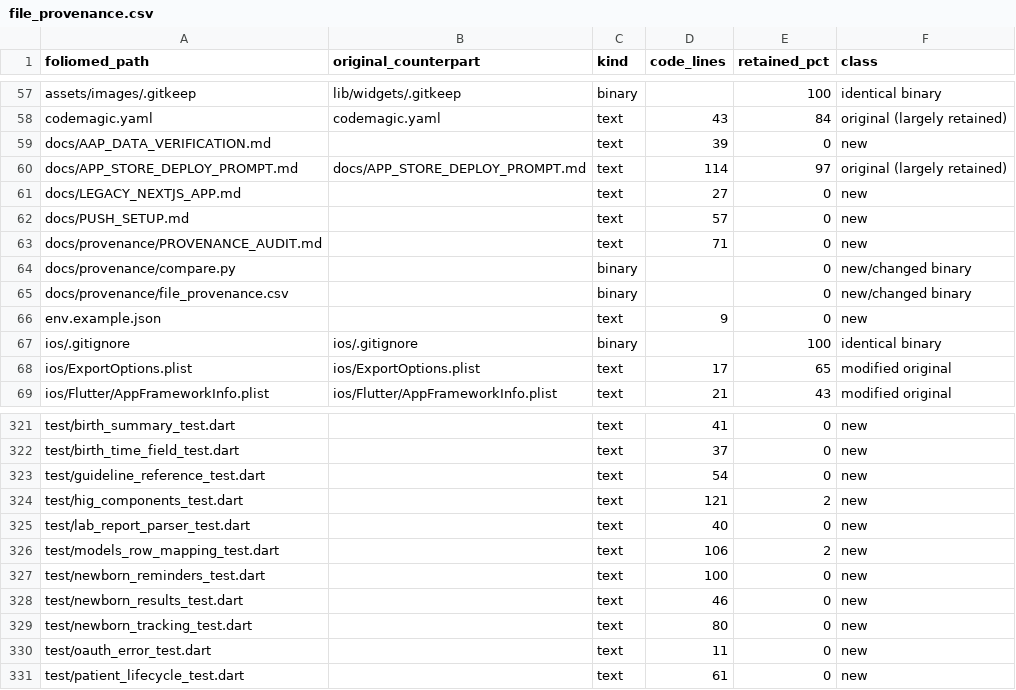
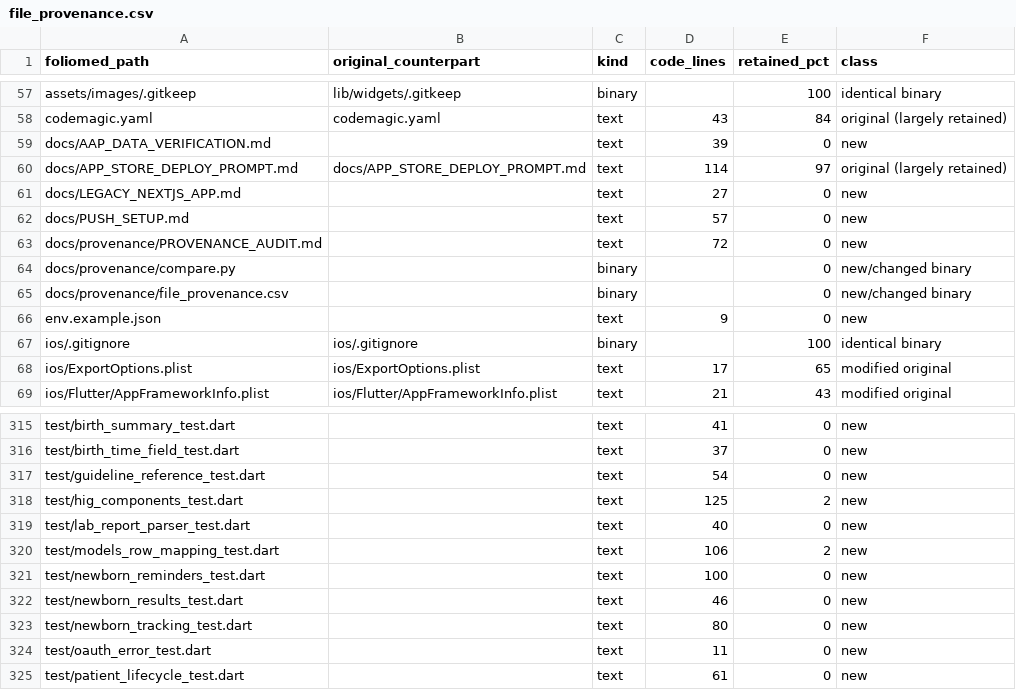
Before and after one commit to neetlogiq-spec/foliomed, a CSV file: docs/provenance/file_provenance.csv, drawn as a sheet; only a part is shown, gaps mark what is left out; the diff covers the shown part only.

```diff
--- a/docs/provenance/file_provenance.csv
+++ b/docs/provenance/file_provenance.csv
@@ -62,3 +62,3 @@ docs/LEGACY_NEXTJS_APP.md,,text,27,0,new
 docs/PUSH_SETUP.md,,text,57,0,new
-docs/provenance/PROVENANCE_AUDIT.md,,text,71,0,new
+docs/provenance/PROVENANCE_AUDIT.md,,text,72,0,new
 docs/provenance/compare.py,,binary,,0,new/changed binary
@@ -323,3 +317,3 @@ test/birth_time_field_test.dart,,text,37,0,new
 test/guideline_reference_test.dart,,text,54,0,new
-test/hig_components_test.dart,,text,121,2,new
+test/hig_components_test.dart,,text,125,2,new
 test/lab_report_parser_test.dart,,text,40,0,new
```
Also changed, not shown: 2 added rows, 8 removed rows and 7 edited cells elsewhere in this file, 19 other files.
